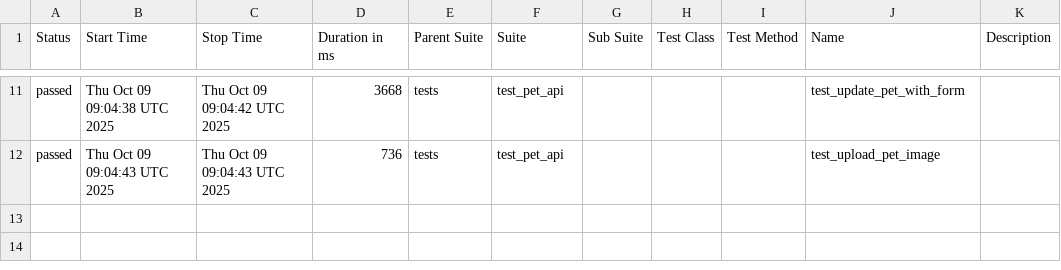
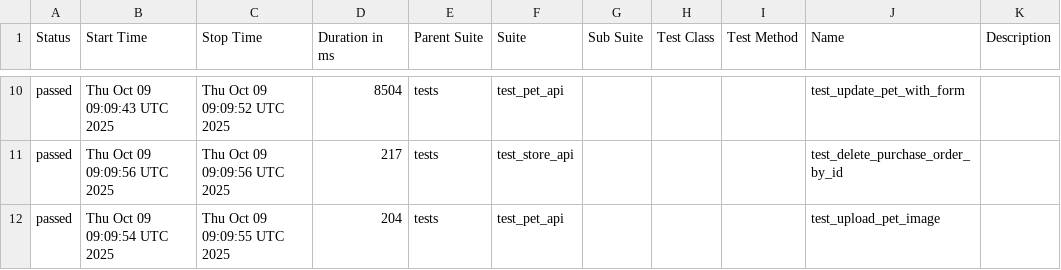
Before and after one commit to KovalIllia/petstore-api-tests, a CSV file: data/suites.csv, drawn as a sheet; only a part is shown, gaps mark what is left out; the diff covers the shown part only.

```diff
--- a/data/suites.csv
+++ b/data/suites.csv
@@ -11,2 +10,3 @@
-"passed","Thu Oct 09 09:04:38 UTC 2025","Thu Oct 09 09:04:42 UTC 2025","3668","tests","test_pet_api","","","","test_update_pet_with_form",""
-"passed","Thu Oct 09 09:04:43 UTC 2025","Thu Oct 09 09:04:43 UTC 2025","736","tests","test_pet_api","","","","test_upload_pet_image",""
+"passed","Thu Oct 09 09:09:43 UTC 2025","Thu Oct 09 09:09:52 UTC 2025","8504","tests","test_pet_api","","","","test_update_pet_with_form",""
+"passed","Thu Oct 09 09:09:56 UTC 2025","Thu Oct 09 09:09:56 UTC 2025","217","tests","test_store_api","","","","test_delete_purchase_order_by_id",""
+"passed","Thu Oct 09 09:09:54 UTC 2025","Thu Oct 09 09:09:55 UTC 2025","204","tests","test_pet_api","","","","test_upload_pet_image",""
```
Also changed, not shown: 1 removed row and 30 edited cells elsewhere in this file, 47 other files.
